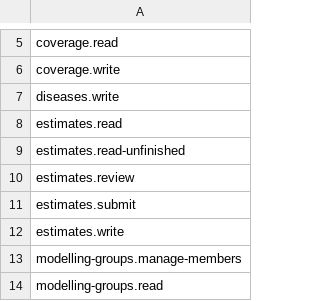
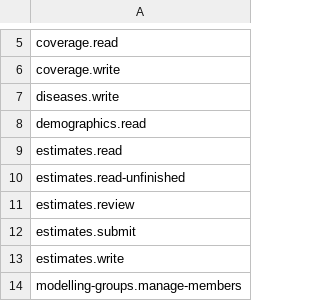
Before and after one commit to vimc/montagu-system, a CSV file: db/minimal/common/permission.csv, drawn as a sheet; only a part is shown, gaps mark what is left out; the shorter side is filled out with more unchanged rows.

Commit message:
Update permission.csv
add demographic.read permission

```diff
--- a/db/minimal/common/permission.csv
+++ b/db/minimal/common/permission.csv
@@ -7,2 +7,3 @@ coverage.write
 diseases.write
+demographics.read
 estimates.read
```
